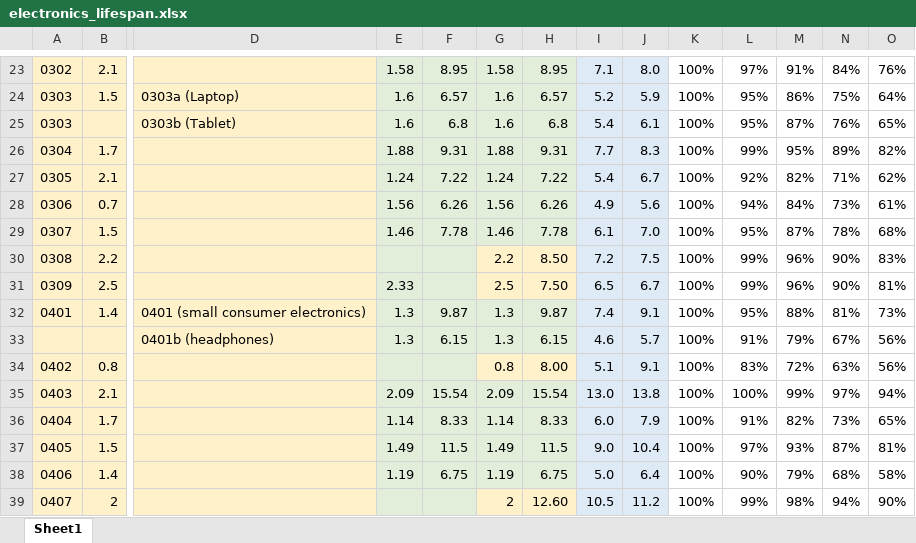
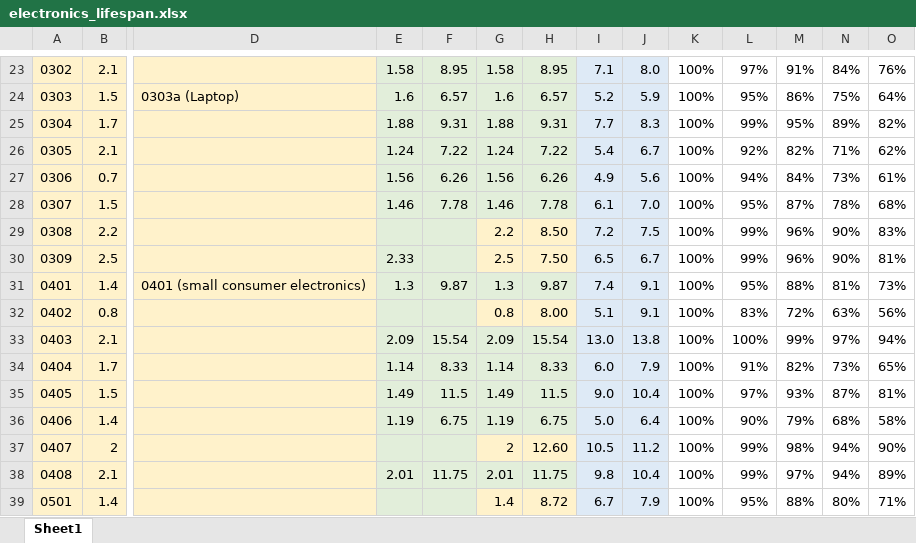
Before and after one commit to OliverLysa/observatory-data-prep, an Excel workbook: cleaned_data/electronics_lifespan.xlsx, sheet Sheet1, drawn as a sheet; only a part is shown, gaps mark what is left out; the shorter side is filled out with more unchanged rows; values as stored, in another font and other column widths than the file's, no borders; charts and pictures not drawn; rows hold the shown columns only; the diff names each change by its address in the sheet, - before the commit and + after, or states it on an @@ line.

Commit message:
data changes

```diff
--- a/cleaned_data/electronics_lifespan.xlsx (sheet Sheet1)
+++ b/cleaned_data/electronics_lifespan.xlsx (sheet Sheet1)
-row 25: 0303 |  | 0303b (Tablet) | 1.6 | 6.8 | 1.6 | 6.8 | 5.4 | 6.1 | 100% | 95% | 87% | 76% | 65%
-row 33:  |  | 0401b (headphones) | 1.3 | 6.15 | 1.3 | 6.15 | 4.6 | 5.7 | 100% | 91% | 79% | 67% | 56%
```
Also changed, not shown: formulas that keep their value, classifications/classifications/UNU_colloquial.xlsx, cleaned_data/inflow_mass.xlsx, 7 other files.
